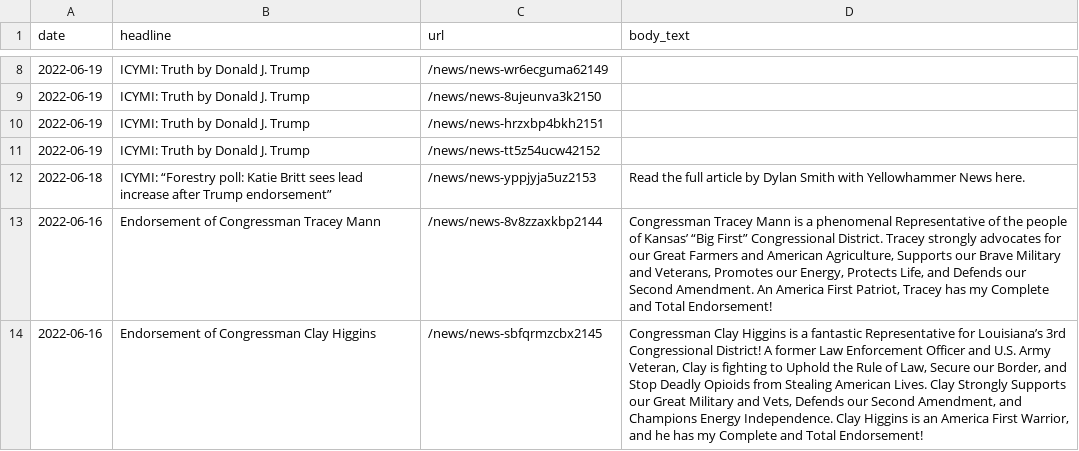
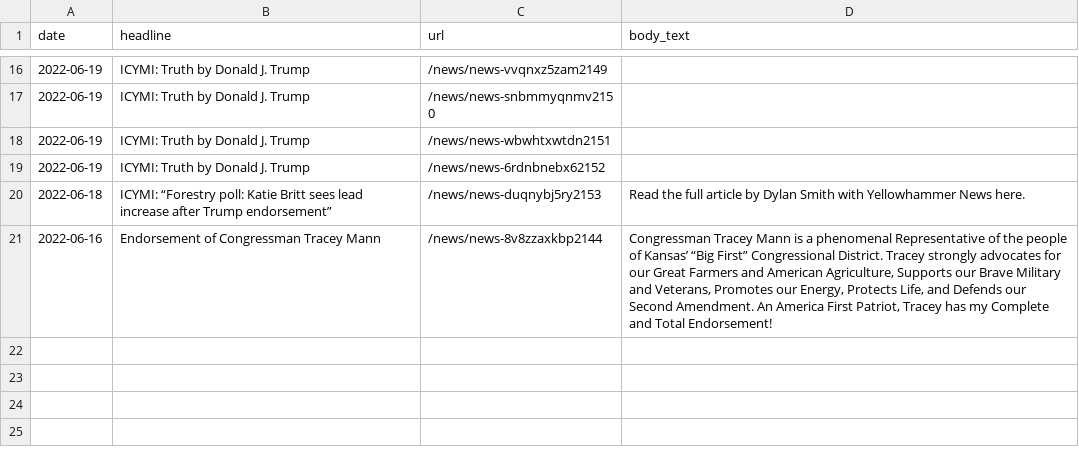
Before and after one commit to gridviz/trump-releases, a CSV file: data/processed/all_press_releases_latest.csv, drawn as a sheet; only a part is shown, gaps mark what is left out; the diff covers the shown part only.

```diff
--- a/data/processed/all_press_releases_latest.csv
+++ b/data/processed/all_press_releases_latest.csv
@@ -8,7 +16,6 @@ date,headline,url,body_text
-2022-06-19,ICYMI: Truth by Donald J. Trump,/news/news-wr6ecguma62149,
-2022-06-19,ICYMI: Truth by Donald J. Trump,/news/news-8ujeunva3k2150,
-2022-06-19,ICYMI: Truth by Donald J. Trump,/news/news-hrzxbp4bkh2151,
-2022-06-19,ICYMI: Truth by Donald J. Trump,/news/news-tt5z54ucw42152,
-2022-06-18,ICYMI: “Forestry poll: Katie Britt sees lead increase after Trump endorsement”,/news/news-yppjyja5uz2153,Read the full article by Dylan Smith with Yellowhammer News here. 
+2022-06-19,ICYMI: Truth by Donald J. Trump,/news/news-vvqnxz5zam2149,
+2022-06-19,ICYMI: Truth by Donald J. Trump,/news/news-snbmmyqnmv2150,
+2022-06-19,ICYMI: Truth by Donald J. Trump,/news/news-wbwhtxwtdn2151,
+2022-06-19,ICYMI: Truth by Donald J. Trump,/news/news-6rdnbnebx62152,
+2022-06-18,ICYMI: “Forestry poll: Katie Britt sees lead increase after Trump endorsement”,/news/news-duqnybj5ry2153,Read the full article by Dylan Smith with Yellowhammer News here. 
 2022-06-16,Endorsement of Congressman Tracey Mann,/news/news-8v8zzaxkbp2144,"Congressman Tracey Mann is a phenomenal Representative of the people of Kansas’ “Big First” Congressional District. Tracey strongly advocates for our Great Farmers and American Agriculture, Supports our Brave Military and Veterans, Promotes our Energy, Protects Life, and Defends our Second Amendment. An America First Patriot, Tracey has my Complete and Total Endorsement!"
-2022-06-16,Endorsement of Congressman Clay Higgins,/news/news-sbfqrmzcbx2145,"Congressman Clay Higgins is a fantastic Representative for Louisiana’s 3rd Congressional District! A former Law Enforcement Officer and U.S. Army Veteran, Clay is fighting to Uphold the Rule of Law, Secure our Border, and Stop Deadly Opioids from Stealing American Lives.  Clay Strongly Supports our Great Military and Vets, Defends our Second Amendment, and Champions Energy Independence. Clay Higgins is an America First Warrior, and he has my Complete and Total Endorsement!"
```
Also changed, not shown: 8 added rows, 7 removed rows and 6 edited cells elsewhere in this file, data/all_endorsements_urls.csv, 1 other file.
